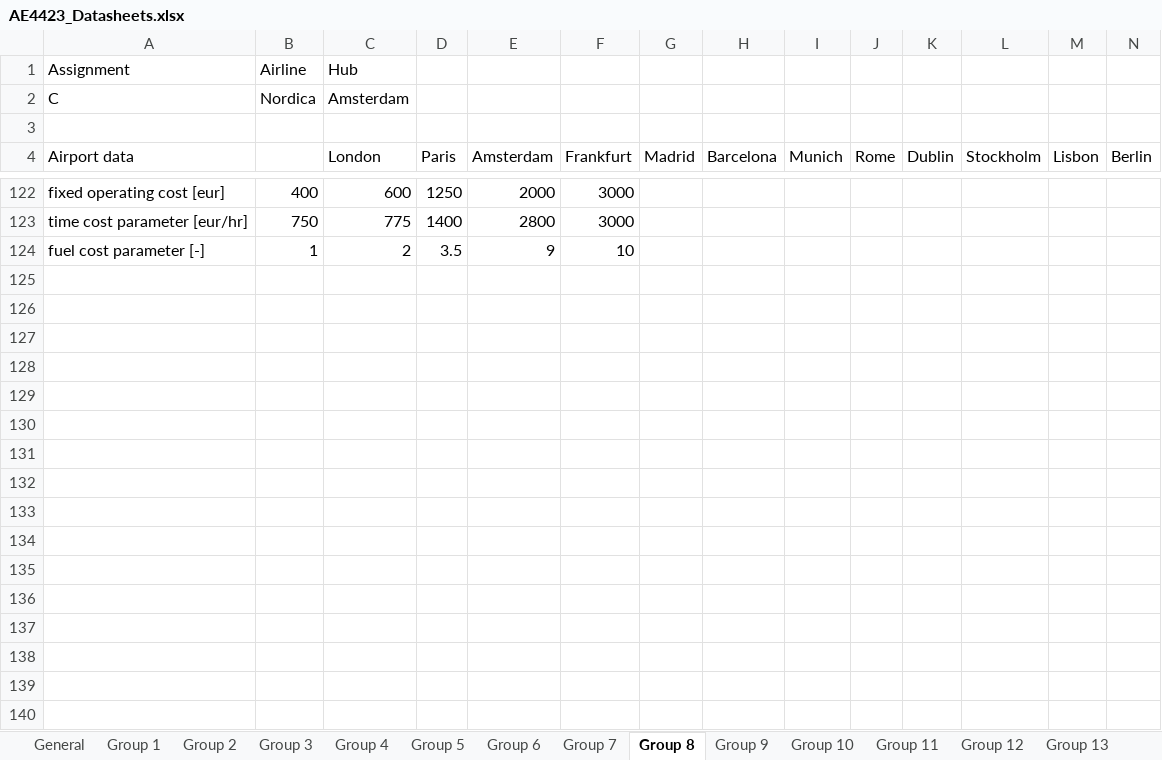
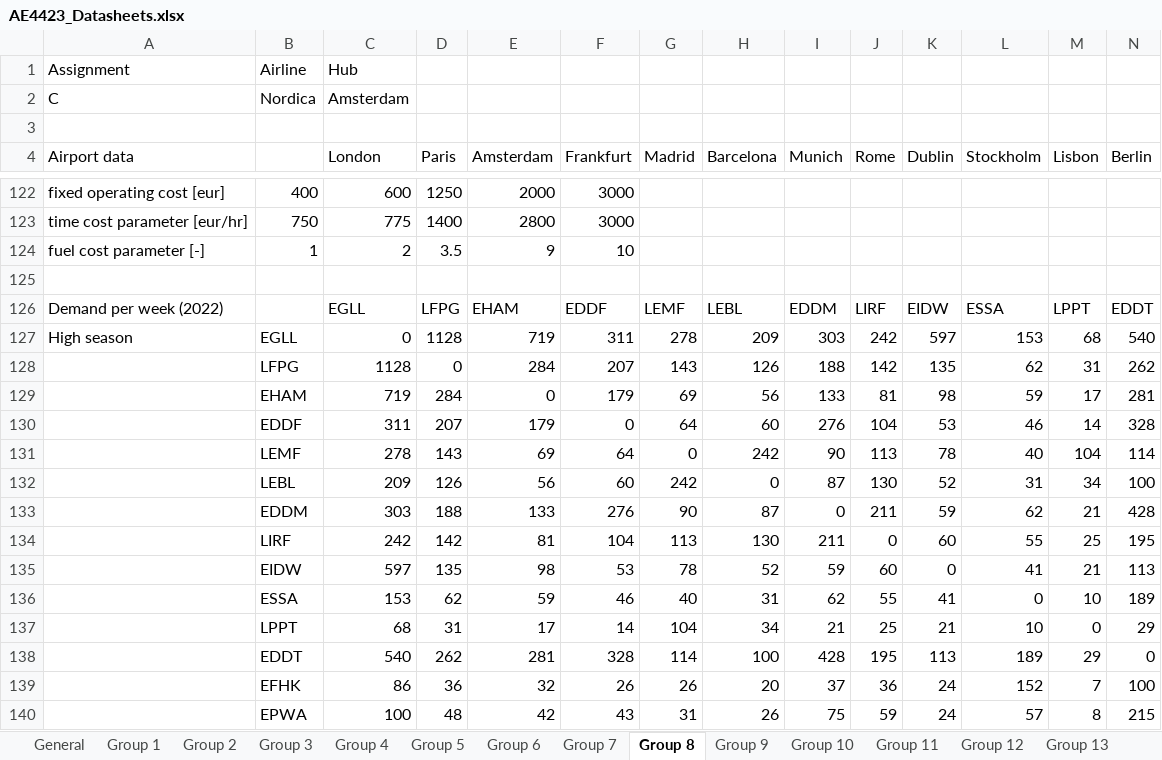
Before and after one commit to Paulosergio1/airlineplanning, an Excel workbook: AE4423_Datasheets.xlsx, sheet Group 8, drawn as a sheet; only a part is shown, gaps mark what is left out; values as stored, in another font and other column widths than the file's, no borders; rows hold the shown columns only; the diff covers the shown part only; the diff names each change by its address in the sheet, - before the commit and + after, or states it on an @@ line.

Commit message:
update on datasheet

```diff
--- a/AE4423_Datasheets.xlsx (sheet Group 8)
+++ b/AE4423_Datasheets.xlsx (sheet Group 8)
+row 125: (empty)
+row 126: Demand per week (2022) |  | EGLL | LFPG | EHAM | EDDF | LEMF | LEBL | EDDM | LIRF | EIDW | ESSA | LPPT | EDDT
+row 127: High season | EGLL | 0 | 1128 | 719 | 311 | 278 | 209 | 303 | 242 | 597 | 153 | 68 | 540
+row 128:  | LFPG | 1128 | 0 | 284 | 207 | 143 | 126 | 188 | 142 | 135 | 62 | 31 | 262
+row 129:  | EHAM | 719 | 284 | 0 | 179 | 69 | 56 | 133 | 81 | 98 | 59 | 17 | 281
+row 130:  | EDDF | 311 | 207 | 179 | 0 | 64 | 60 | 276 | 104 | 53 | 46 | 14 | 328
+row 131:  | LEMF | 278 | 143 | 69 | 64 | 0 | 242 | 90 | 113 | 78 | 40 | 104 | 114
+row 132:  | LEBL | 209 | 126 | 56 | 60 | 242 | 0 | 87 | 130 | 52 | 31 | 34 | 100
+row 133:  | EDDM | 303 | 188 | 133 | 276 | 90 | 87 | 0 | 211 | 59 | 62 | 21 | 428
+row 134:  | LIRF | 242 | 142 | 81 | 104 | 113 | 130 | 211 | 0 | 60 | 55 | 25 | 195
+row 135:  | EIDW | 597 | 135 | 98 | 53 | 78 | 52 | 59 | 60 | 0 | 41 | 21 | 113
+row 136:  | ESSA | 153 | 62 | 59 | 46 | 40 | 31 | 62 | 55 | 41 | 0 | 10 | 189
+row 137:  | LPPT | 68 | 31 | 17 | 14 | 104 | 34 | 21 | 25 | 21 | 10 | 0 | 29
+row 138:  | EDDT | 540 | 262 | 281 | 328 | 114 | 100 | 428 | 195 | 113 | 189 | 29 | 0
+row 139:  | EFHK | 86 | 36 | 32 | 26 | 26 | 20 | 37 | 36 | 24 | 152 | 7 | 100
+row 140:  | EPWA | 100 | 48 | 42 | 43 | 31 | 26 | 75 | 59 | 24 | 57 | 8 | 215
```
Also changed, not shown: 10 added rows elsewhere in this sheet.
